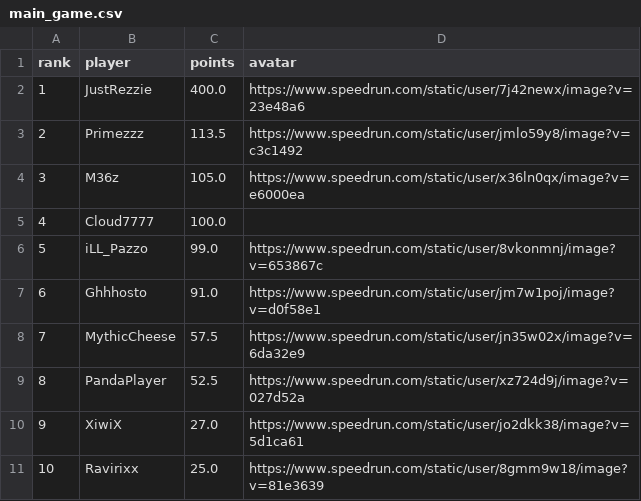
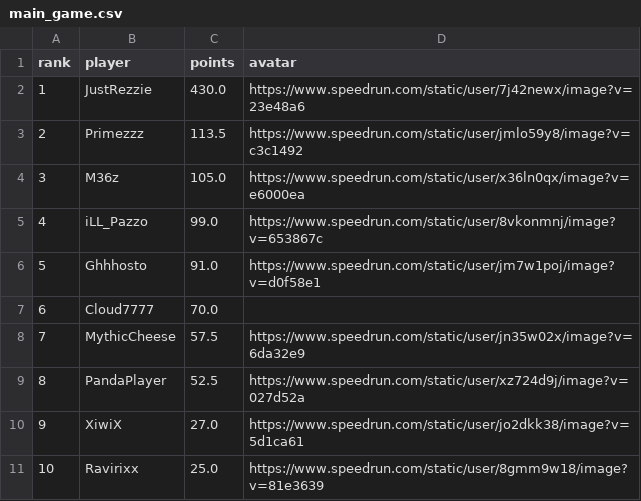
Before and after one commit to BGSW-dev/ReanimaHub, a CSV file: main_game.csv, drawn as a sheet; only a part is shown; removed rows and columns are numbered as before the commit, all else as after; the diff names each change by its address in the sheet, - before the commit and + after, or states it on an @@ line.

```diff
--- a/main_game.csv
+++ b/main_game.csv
-C2 (points): 400.0
+C2 (points): 430.0
-row 5: 4 | Cloud7777 | 100.0
@@ column A (rank) renumbered between rows 5 and 6 @@
+row 7: 6 | Cloud7777 | 70.0
```
Also changed, not shown: 2 other files.
